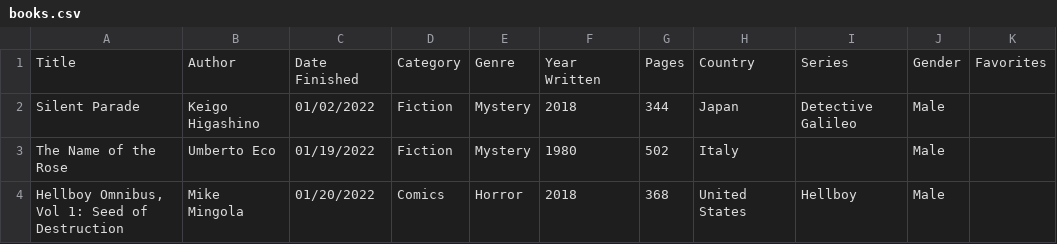
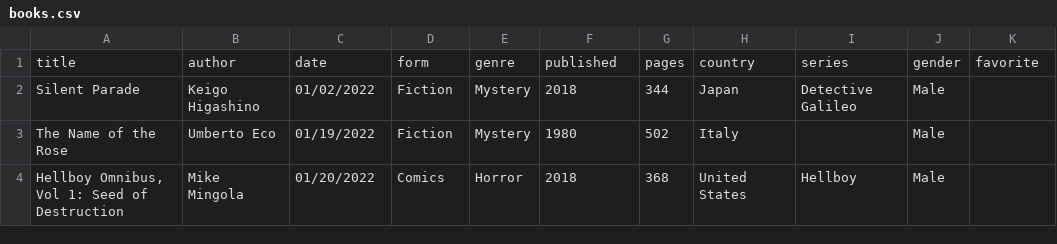
Before and after one commit to carey-james/Reading-List, a CSV file: 2022/books.csv, drawn as a sheet; only a part is shown; removed rows and columns are numbered as before the commit, all else as after; the diff names each change by its address in the sheet, - before the commit and + after, or states it on an @@ line.

Commit message:
Change column headings

```diff
--- a/2022/books.csv
+++ b/2022/books.csv
-row 1: Title | Author | Date Finished | Category | Genre | Year Written | Pages | Country | Series | Gender | Favorites
+row 1: title | author | date | form | genre | published | pages | country | series | gender | favorite
```
Also changed, not shown: 2023/books.csv, 2024/books.csv.
